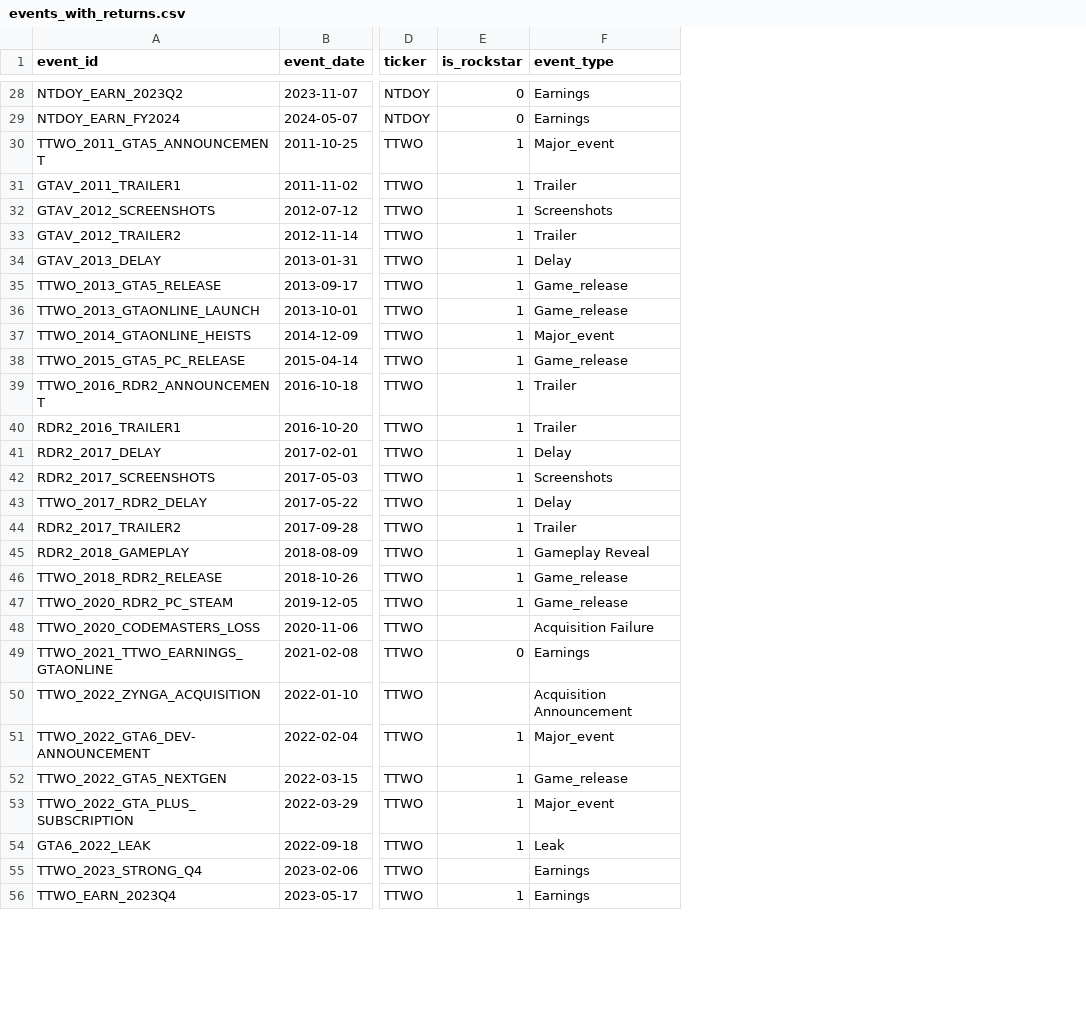
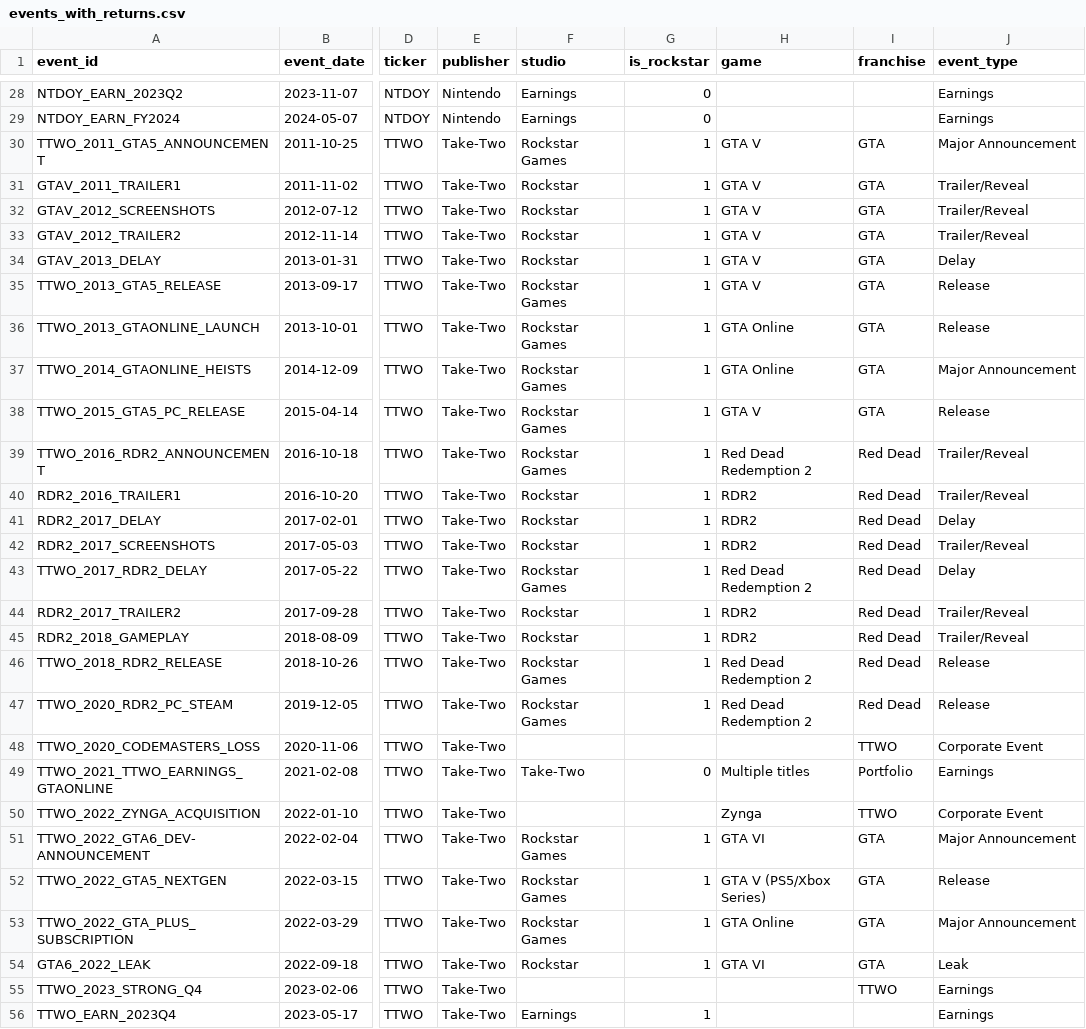
Before and after one commit to AawinAru/Game-Market-Event-Analyzer, a CSV file: data/processed/events_with_returns.csv, drawn as a sheet; only a part is shown, gaps mark what is left out; addresses are those after the commit; the diff covers the shown part only; the diff names each change by its address in the sheet, - before the commit and + after, or states it on an @@ line.

```diff
--- a/data/processed/events_with_returns.csv
+++ b/data/processed/events_with_returns.csv
+column E (publisher), rows 28-56: Nintendo | Nintendo | Take-Two | Take-Two | Take-Two | Take-Two | Take-Two | Take-Two | Take-Two | Take-Two | Take-Two | Take-Two | Take-Two | Take-Two | Take-Two | Take-Two | Take-Two | Take-Two | Take-Two | Take-Two | Take-Two | Take-Two | Take-Two | Take-Two | Take-Two | Take-Two | Take-Two | Take-Two | Take-Two
+column F (studio), rows 28-56: Earnings | Earnings | Rockstar Games | Rockstar | Rockstar | Rockstar | Rockstar | Rockstar Games | Rockstar Games | Rockstar Games | Rockstar Games | Rockstar Games | Rockstar | Rockstar | Rockstar | Rockstar Games | Rockstar | Rockstar | Rockstar Games | Rockstar Games |  | Take-Two |  | Rockstar Games | Rockstar Games | Rockstar Games | Rockstar |  | Earnings
+column H (game), rows 30-54: GTA V | GTA V | GTA V | GTA V | GTA V | GTA V | GTA Online | GTA Online | GTA V | Red Dead Redemption 2 | RDR2 | RDR2 | RDR2 | Red Dead Redemption 2 | RDR2 | RDR2 | Red Dead Redemption 2 | Red Dead Redemption 2 |  | Multiple titles | Zynga | GTA VI | GTA V (PS5/Xbox Series) | GTA Online | GTA VI
+column I (franchise), rows 30-55: GTA | GTA | GTA | GTA | GTA | GTA | GTA | GTA | GTA | Red Dead | Red Dead | Red Dead | Red Dead | Red Dead | Red Dead | Red Dead | Red Dead | Red Dead | TTWO | Portfolio | TTWO | GTA | GTA | GTA | GTA | TTWO
-J30 (event_type): Major_event
+J30 (event_type): Major Announcement
-J31 (event_type): Trailer
+J31 (event_type): Trailer/Reveal
-J32 (event_type): Screenshots
+J32 (event_type): Trailer/Reveal
-J33 (event_type): Trailer
+J33 (event_type): Trailer/Reveal
-J35:J36 (event_type): Game_release
+J35:J36 (event_type): Release
-J37 (event_type): Major_event
+J37 (event_type): Major Announcement
-J38 (event_type): Game_release
+J38 (event_type): Release
-J39:J40 (event_type): Trailer
+J39:J40 (event_type): Trailer/Reveal
-J42 (event_type): Screenshots
+J42 (event_type): Trailer/Reveal
-J44 (event_type): Trailer
+J44 (event_type): Trailer/Reveal
-J45 (event_type): Gameplay Reveal
+J45 (event_type): Trailer/Reveal
-J46:J47 (event_type): Game_release
+J46:J47 (event_type): Release
-J48 (event_type): Acquisition Failure
+J48 (event_type): Corporate Event
-J50 (event_type): Acquisition Announcement
+J50 (event_type): Corporate Event
-J51 (event_type): Major_event
+J51 (event_type): Major Announcement
-J52 (event_type): Game_release
+J52 (event_type): Release
-J53 (event_type): Major_event
+J53 (event_type): Major Announcement
```
Also changed, not shown: 24 edited cells elsewhere in this file, data/processed/events_labeled.csv, data/processed/events_with_car.csv, 10 other files.
